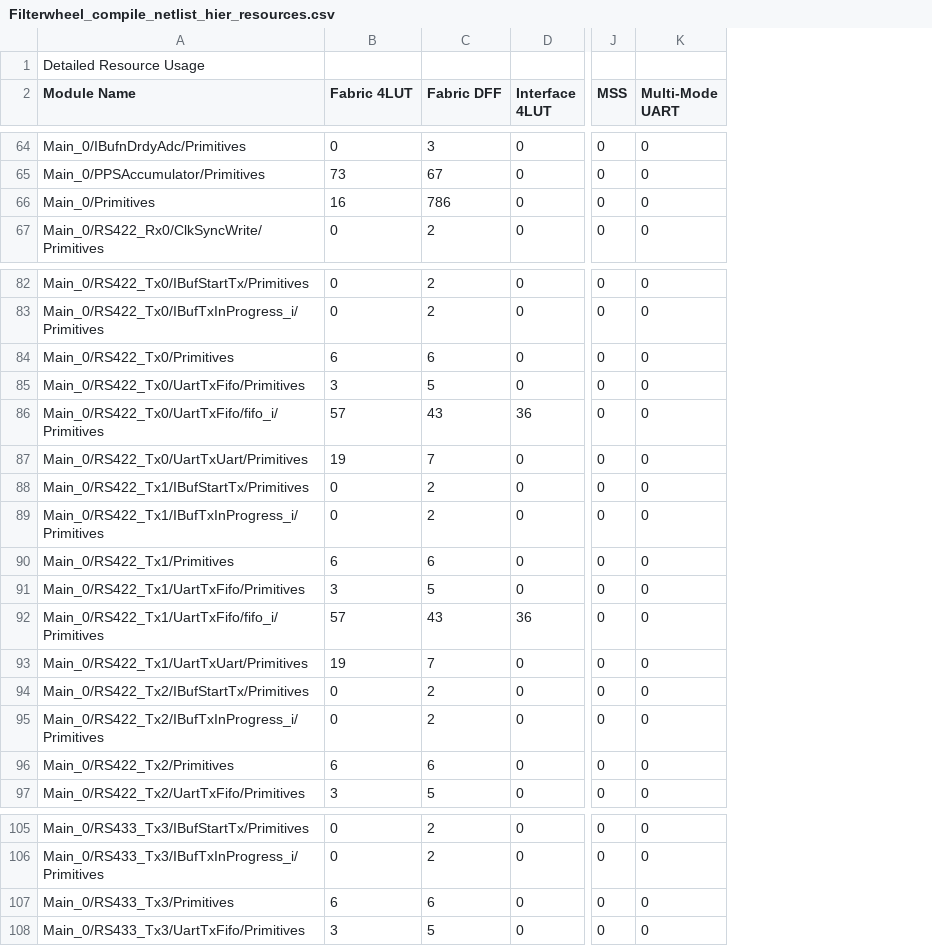
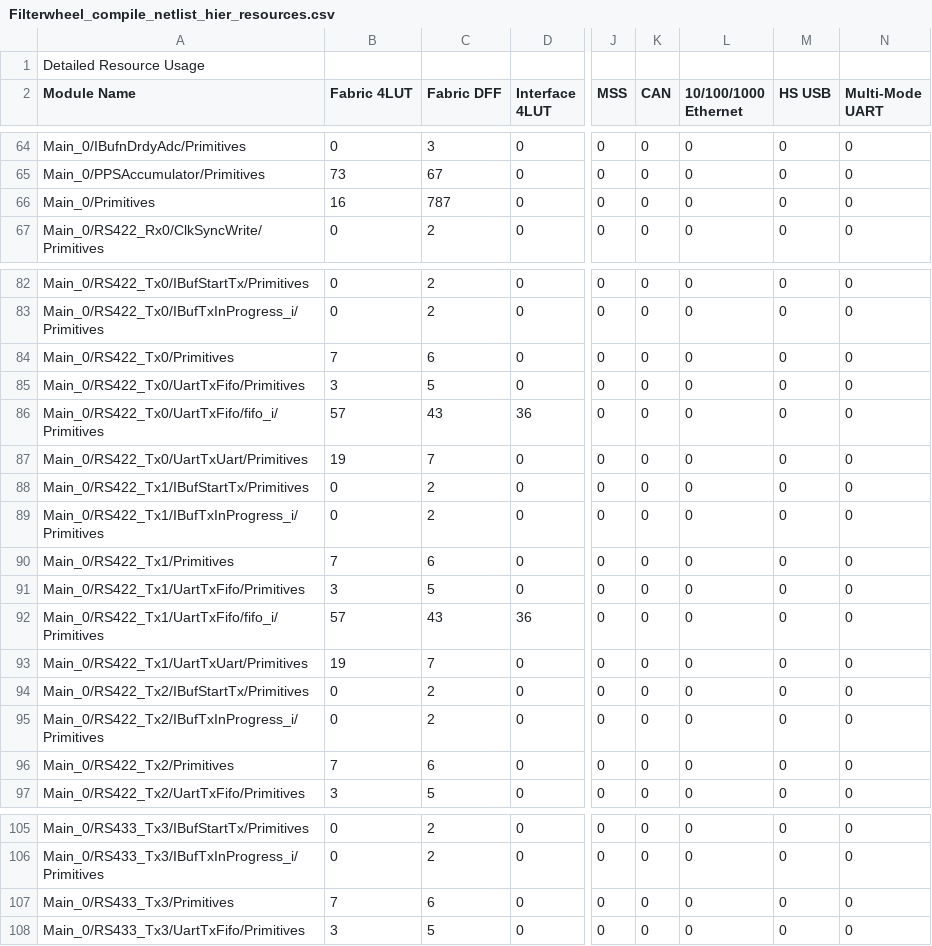
Before and after one commit to uasal/firmware, a CSV file: FilterwheelTq144/Libero/designer/Filterwheel/Filterwheel_compile_netlist_hier_resources.csv, drawn as a sheet; only a part is shown, gaps mark what is left out; the diff covers the shown part only; the diff names each change by its address in the sheet, - before the commit and + after, or states it on an @@ line.

```diff
--- a/FilterwheelTq144/Libero/designer/Filterwheel/Filterwheel_compile_netlist_hier_resources.csv
+++ b/FilterwheelTq144/Libero/designer/Filterwheel/Filterwheel_compile_netlist_hier_resources.csv
+column K (CAN), rows 64-67: all 0; rows 82-97: all 0; rows 105-108: all 0
+column L (10/100/1000 Ethernet), rows 64-67: all 0; rows 82-97: all 0; rows 105-108: all 0
+column M (HS USB), rows 64-67: all 0; rows 82-97: all 0; rows 105-108: all 0
-C66 (Fabric DFF): 786
+C66 (Fabric DFF): 787
-B84 (Fabric 4LUT): 6
+B84 (Fabric 4LUT): 7
-B90 (Fabric 4LUT): 6
+B90 (Fabric 4LUT): 7
-B96 (Fabric 4LUT): 6
+B96 (Fabric 4LUT): 7
-B107 (Fabric 4LUT): 6
+B107 (Fabric 4LUT): 7
```
Also changed, not shown: 10 edited cells elsewhere in this file, 30 other files.
